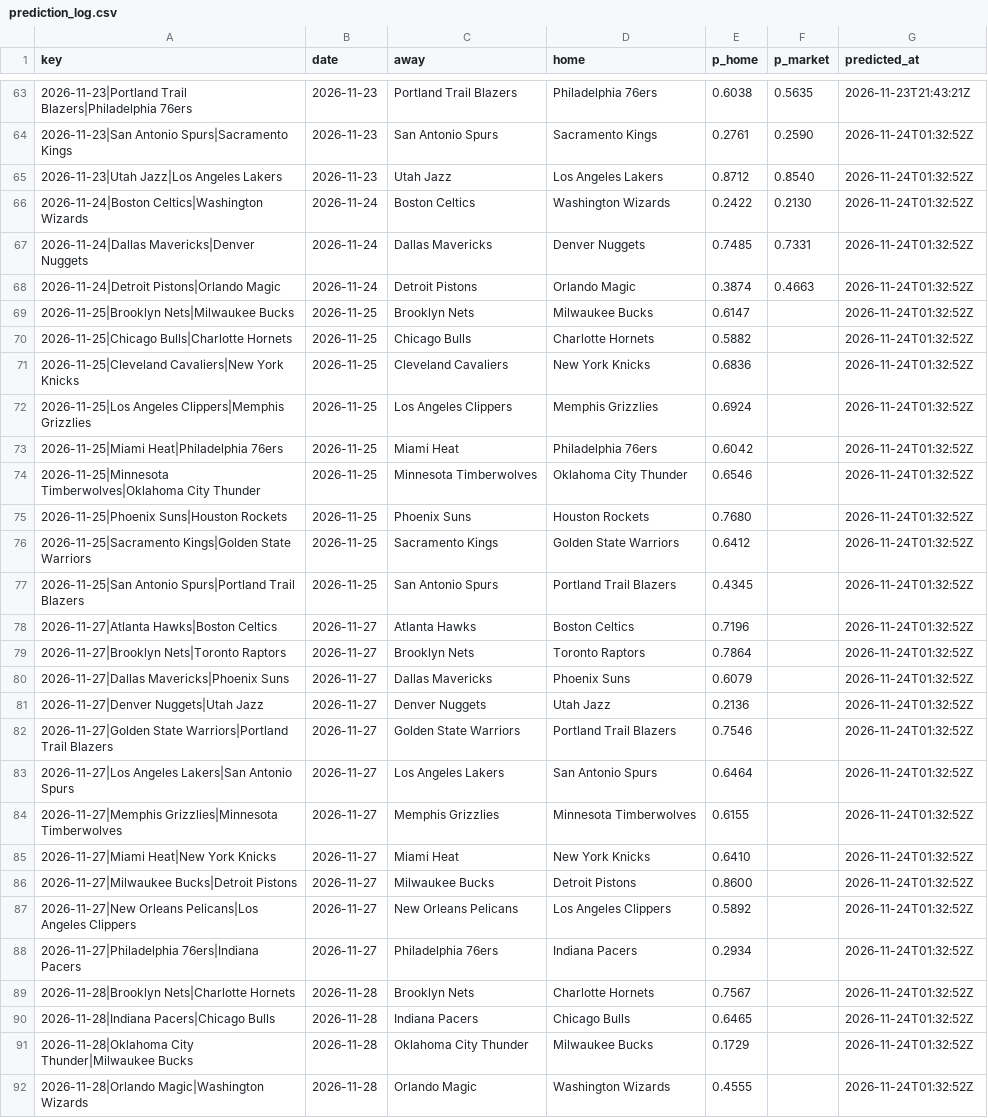
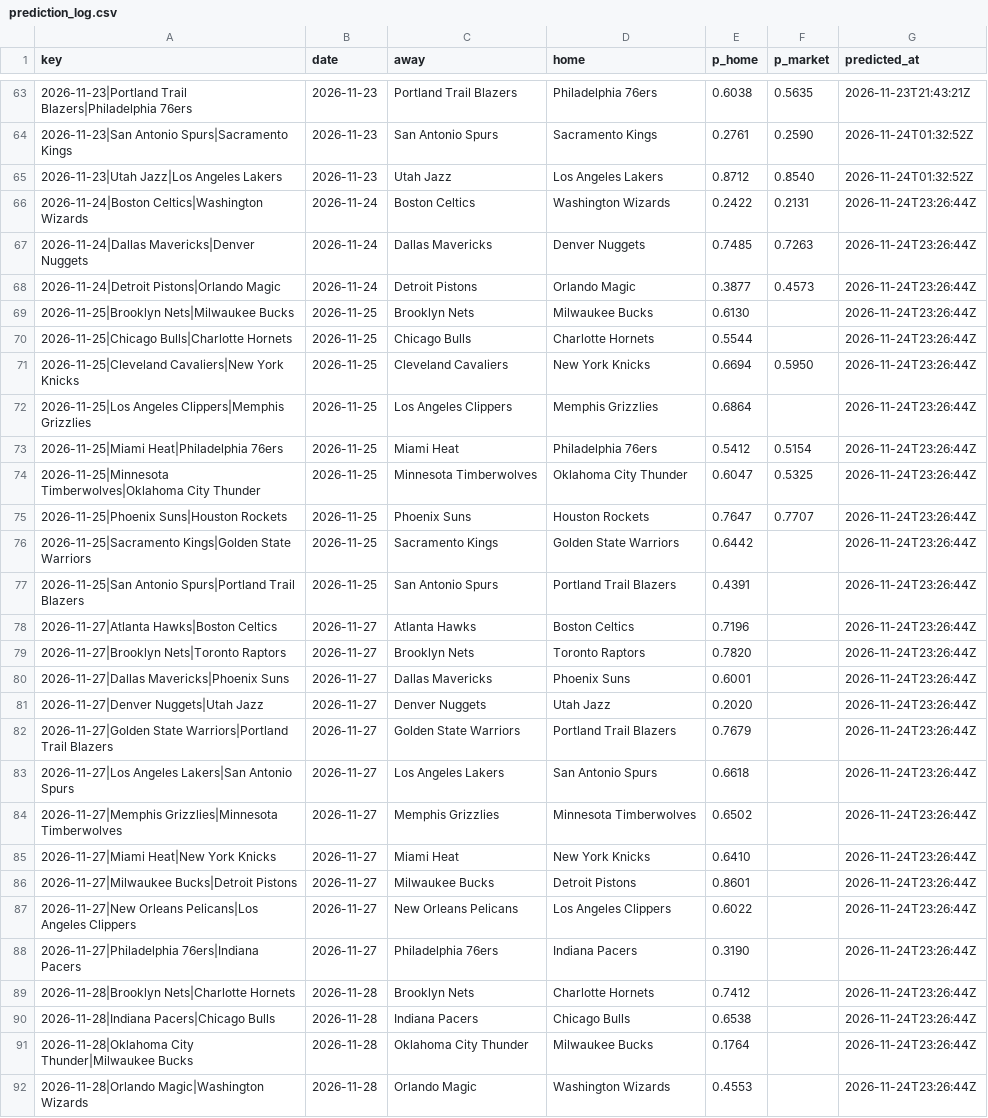
Before and after one commit to pushtishah11/nba-game-predictor, a CSV file: data/prediction_log.csv, drawn as a sheet; only a part is shown, gaps mark what is left out; the diff covers the shown part only; the diff names each change by its address in the sheet, - before the commit and + after, or states it on an @@ line.

```diff
--- a/data/prediction_log.csv
+++ b/data/prediction_log.csv
-F66 (p_market): 0.2130
+F66 (p_market): 0.2131
-G66:G92 (predicted_at): 2026-11-24T01:32:52Z
+G66:G92 (predicted_at): 2026-11-24T23:26:44Z
-F67 (p_market): 0.7331
+F67 (p_market): 0.7263
-E68 (p_home): 0.3874
+E68 (p_home): 0.3877
-F68 (p_market): 0.4663
+F68 (p_market): 0.4573
-E69 (p_home): 0.6147
+E69 (p_home): 0.6130
-E70 (p_home): 0.5882
+E70 (p_home): 0.5544
-E71 (p_home): 0.6836
+E71 (p_home): 0.6694
-F71 (p_market): (empty)
+F71 (p_market): 0.5950
-E72 (p_home): 0.6924
+E72 (p_home): 0.6864
-E73 (p_home): 0.6042
+E73 (p_home): 0.5412
-F73 (p_market): (empty)
+F73 (p_market): 0.5154
-E74 (p_home): 0.6546
+E74 (p_home): 0.6047
-F74 (p_market): (empty)
+F74 (p_market): 0.5325
-E75 (p_home): 0.7680
+E75 (p_home): 0.7647
-F75 (p_market): (empty)
+F75 (p_market): 0.7707
-E76 (p_home): 0.6412
+E76 (p_home): 0.6442
-E77 (p_home): 0.4345
+E77 (p_home): 0.4391
-E79 (p_home): 0.7864
+E79 (p_home): 0.7820
-E80 (p_home): 0.6079
+E80 (p_home): 0.6001
-E81 (p_home): 0.2136
+E81 (p_home): 0.2020
-E82 (p_home): 0.7546
+E82 (p_home): 0.7679
-E83 (p_home): 0.6464
+E83 (p_home): 0.6618
-E84 (p_home): 0.6155
+E84 (p_home): 0.6502
-E86 (p_home): 0.8600
+E86 (p_home): 0.8601
-E87 (p_home): 0.5892
+E87 (p_home): 0.6022
-E88 (p_home): 0.2934
+E88 (p_home): 0.3190
-E89 (p_home): 0.7567
+E89 (p_home): 0.7412
-E90 (p_home): 0.6465
+E90 (p_home): 0.6538
-E91 (p_home): 0.1729
+E91 (p_home): 0.1764
-E92 (p_home): 0.4555
+E92 (p_home): 0.4553
```
Also changed, not shown: 7 added rows and 21 edited cells elsewhere in this file, data/raw/2027.csv, data/raw/odds/2027.csv, 3 other files.
